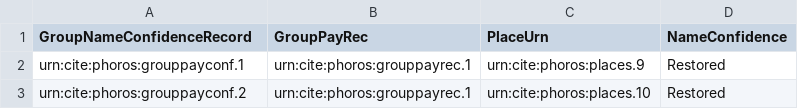
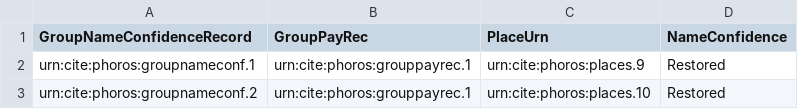
Before and after one commit to phoros/phoros, a CSV file: collections/groupConfidence.csv, drawn as a sheet.

Commit message:
Update URNs

```diff
--- a/collections/groupConfidence.csv
+++ b/collections/groupConfidence.csv
@@ -1,3 +1,3 @@
 GroupNameConfidenceRecord,GroupPayRec,PlaceUrn,NameConfidence
-urn:cite:phoros:grouppayconf.1, urn:cite:phoros:grouppayrec.1, urn:cite:phoros:places.9, Restored
-urn:cite:phoros:grouppayconf.2, urn:cite:phoros:grouppayrec.1, urn:cite:phoros:places.10, Restored
+urn:cite:phoros:groupnameconf.1, urn:cite:phoros:grouppayrec.1, urn:cite:phoros:places.9, Restored
+urn:cite:phoros:groupnameconf.2, urn:cite:phoros:grouppayrec.1, urn:cite:phoros:places.10, Restored
```
